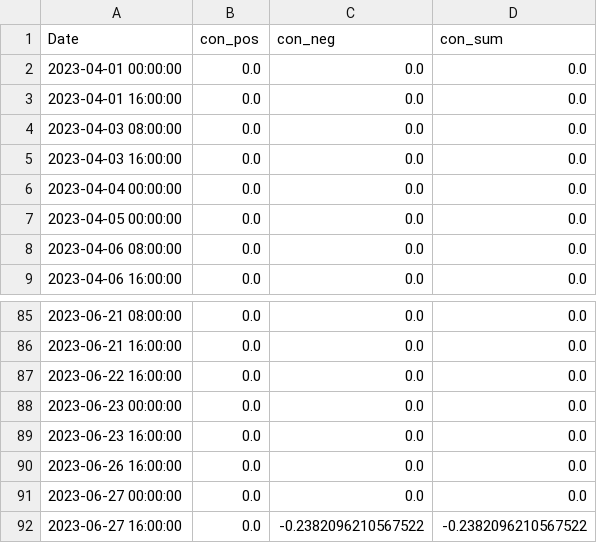
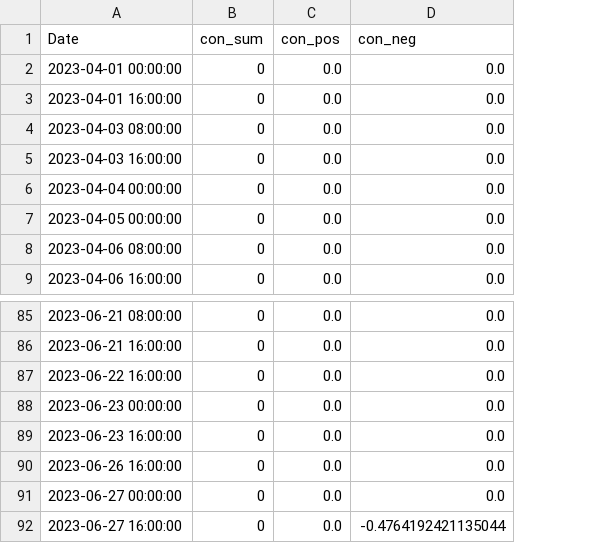
Before and after one commit to CRXIC/QuantConnect, a CSV file: crypto/ETH/ETH_3_o.csv, drawn as a sheet; only a part is shown, gaps mark what is left out; removed rows and columns are numbered as before the commit, all else as after; the diff names each change by its address in the sheet, - before the commit and + after, or states it on an @@ line.

Commit message:
Update test.csv

```diff
--- a/crypto/ETH/ETH_3_o.csv
+++ b/crypto/ETH/ETH_3_o.csv
+column B (con_sum), rows 2-9: all 0; rows 85-92: all 0
-column D (con_sum), rows 2-9: all 0.0; rows 85-92: 0.0 | 0.0 | 0.0 | 0.0 | 0.0 | 0.0 | 0.0 | -0.2382096210567522
-D92 (con_neg): -0.2382096210567522
+D92 (con_neg): -0.4764192421135044
```
